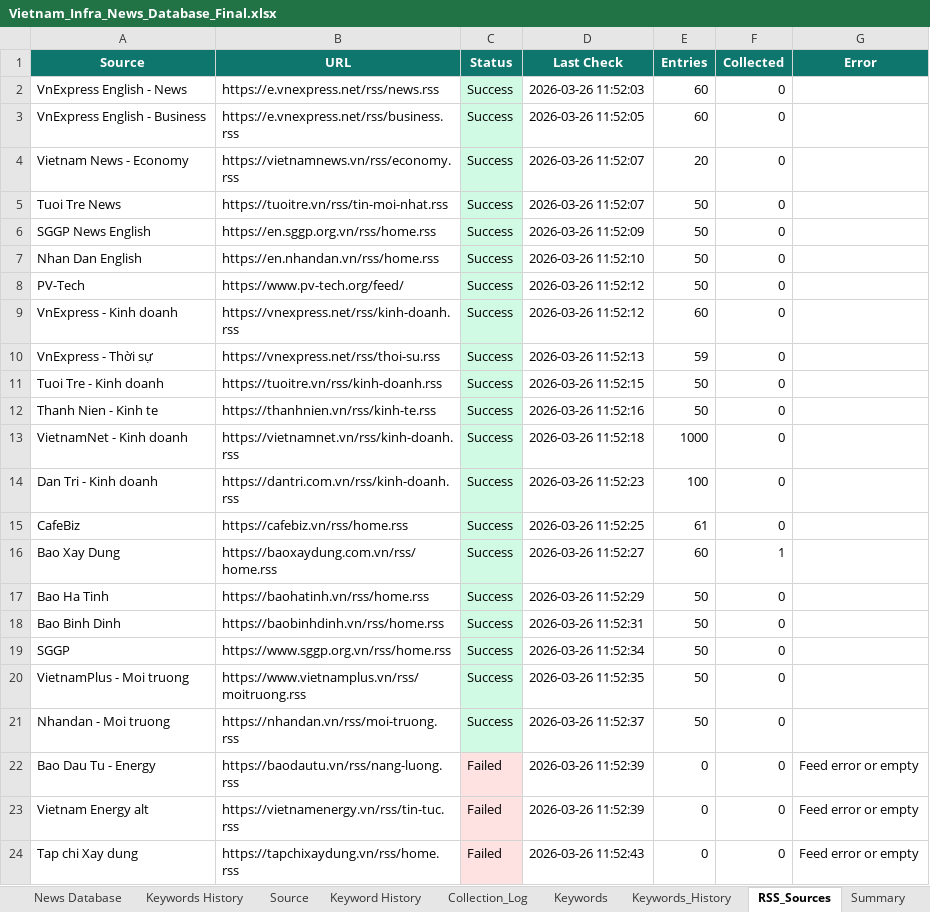
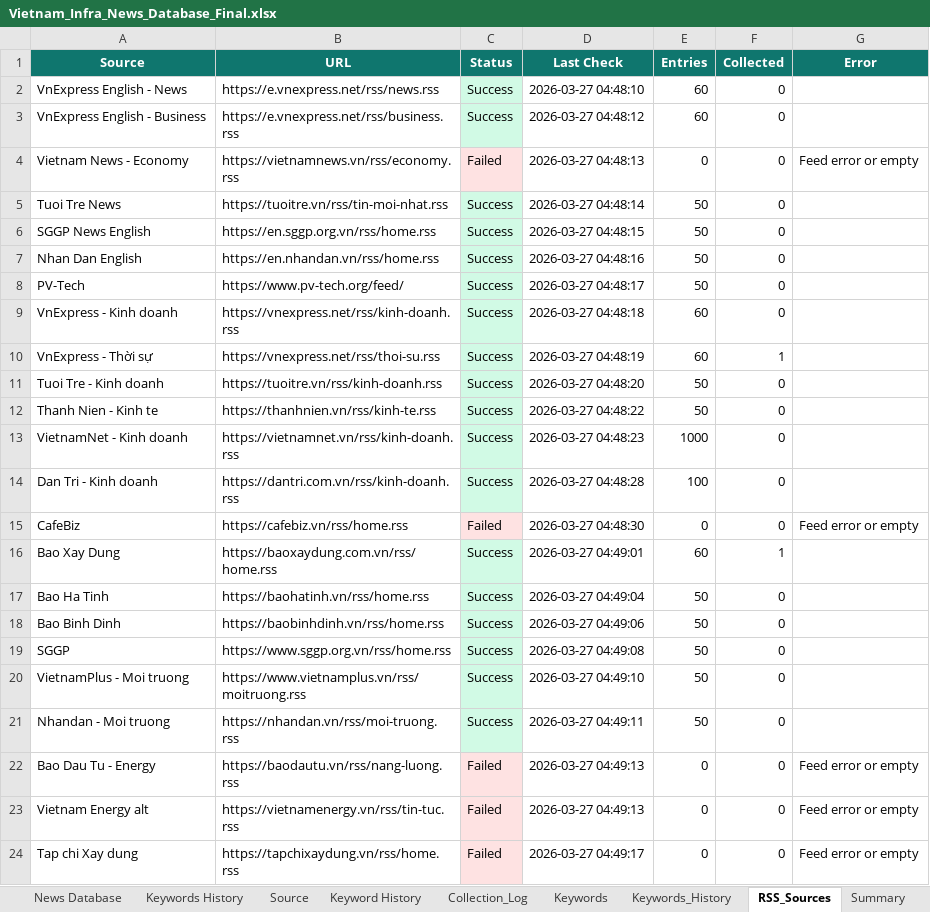
Before and after one commit to hms4792/vietnam-infra-news, an Excel workbook: data/database/Vietnam_Infra_News_Database_Final.xlsx, sheet RSS_Sources, drawn as a sheet; values as stored, in another font and other column widths than the file's, no borders; the diff names each change by its address in the sheet, - before the commit and + after, or states it on an @@ line.

```diff
--- a/data/database/Vietnam_Infra_News_Database_Final.xlsx (sheet RSS_Sources)
+++ b/data/database/Vietnam_Infra_News_Database_Final.xlsx (sheet RSS_Sources)
-D2 (Last Check): 2026-03-26 11:52:03
+D2 (Last Check): 2026-03-27 04:48:10
-D3 (Last Check): 2026-03-26 11:52:05
+D3 (Last Check): 2026-03-27 04:48:12
-C4 (Status): Success
+C4 (Status): Failed
-C4 fill: #D1FAE5
+C4 fill: #FEE2E2
-D4 (Last Check): 2026-03-26 11:52:07
+D4 (Last Check): 2026-03-27 04:48:13
-E4 (Entries): 20
+E4 (Entries): 0
-G4 (Error): (empty)
+G4 (Error): Feed error or empty
-D5 (Last Check): 2026-03-26 11:52:07
+D5 (Last Check): 2026-03-27 04:48:14
-D6 (Last Check): 2026-03-26 11:52:09
+D6 (Last Check): 2026-03-27 04:48:15
-D7 (Last Check): 2026-03-26 11:52:10
+D7 (Last Check): 2026-03-27 04:48:16
-D8 (Last Check): 2026-03-26 11:52:12
+D8 (Last Check): 2026-03-27 04:48:17
-D9 (Last Check): 2026-03-26 11:52:12
+D9 (Last Check): 2026-03-27 04:48:18
-D10 (Last Check): 2026-03-26 11:52:13
+D10 (Last Check): 2026-03-27 04:48:19
-E10 (Entries): 59
+E10 (Entries): 60
-F10 (Collected): 0
+F10 (Collected): 1
-D11 (Last Check): 2026-03-26 11:52:15
+D11 (Last Check): 2026-03-27 04:48:20
-D12 (Last Check): 2026-03-26 11:52:16
+D12 (Last Check): 2026-03-27 04:48:22
-D13 (Last Check): 2026-03-26 11:52:18
+D13 (Last Check): 2026-03-27 04:48:23
-D14 (Last Check): 2026-03-26 11:52:23
+D14 (Last Check): 2026-03-27 04:48:28
-C15 (Status): Success
+C15 (Status): Failed
-C15 fill: #D1FAE5
+C15 fill: #FEE2E2
-D15 (Last Check): 2026-03-26 11:52:25
+D15 (Last Check): 2026-03-27 04:48:30
-E15 (Entries): 61
+E15 (Entries): 0
-G15 (Error): (empty)
+G15 (Error): Feed error or empty
-D16 (Last Check): 2026-03-26 11:52:27
+D16 (Last Check): 2026-03-27 04:49:01
-D17 (Last Check): 2026-03-26 11:52:29
+D17 (Last Check): 2026-03-27 04:49:04
-D18 (Last Check): 2026-03-26 11:52:31
+D18 (Last Check): 2026-03-27 04:49:06
-D19 (Last Check): 2026-03-26 11:52:34
+D19 (Last Check): 2026-03-27 04:49:08
-D20 (Last Check): 2026-03-26 11:52:35
+D20 (Last Check): 2026-03-27 04:49:10
-D21 (Last Check): 2026-03-26 11:52:37
+D21 (Last Check): 2026-03-27 04:49:11
-D22:D23 (Last Check): 2026-03-26 11:52:39
+D22:D23 (Last Check): 2026-03-27 04:49:13
-D24 (Last Check): 2026-03-26 11:52:43
+D24 (Last Check): 2026-03-27 04:49:17
```
Also changed, not shown: sheet Source, sheet News Database, sheet Collection_Log, sheet Summary, 1 other file.
